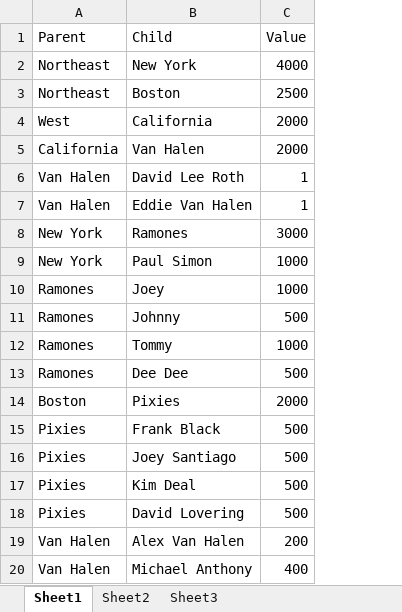
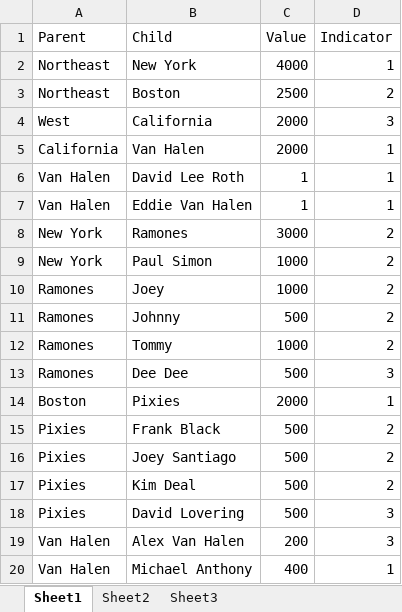
Before and after one commit to brianwmunz/QlikSenseD3ZoomableSunburst, an Excel workbook: data/bandtest.xlsx, sheet Sheet1, drawn as a sheet; values as stored, in another font and other column widths than the file's, no borders; the diff names each change by its address in the sheet, - before the commit and + after, or states it on an @@ line.

```diff
--- a/data/bandtest.xlsx (sheet Sheet1)
+++ b/data/bandtest.xlsx (sheet Sheet1)
+column D (Indicator), rows 2-20: 1 | 2 | 3 | 1 | 1 | 1 | 2 | 2 | 2 | 2 | 2 | 3 | 1 | 2 | 2 | 2 | 3 | 3 | 1
```
Also changed, not shown: 3 other files.
